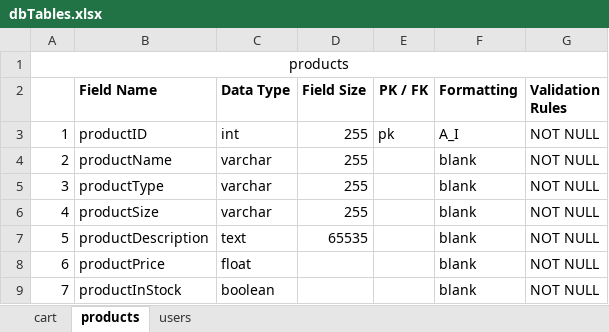
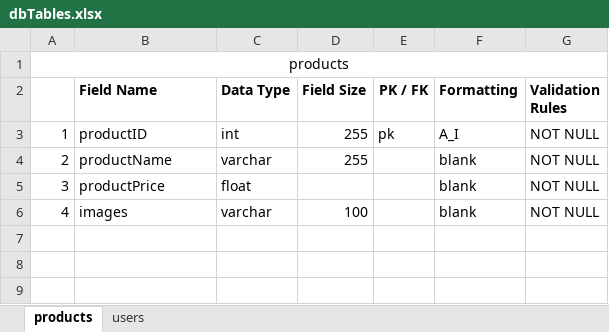
Before and after one commit to Nox-0/h2go, an Excel workbook: database/dbTables.xlsx, sheet products, drawn as a sheet; values as stored, in another font and other column widths than the file's, no borders; the diff names each change by its address in the sheet, - before the commit and + after, or states it on an @@ line.

Commit message:
Updated references and dbTables spreadsheet
I finished off 2 references and deleted the cart table from the spreadsheet

```diff
--- a/database/dbTables.xlsx (sheet products)
+++ b/database/dbTables.xlsx (sheet products)
-sheet tab: cart
-B5 (Field Name): productType
+B5 (Field Name): productPrice
-C5 (Data Type): varchar
+C5 (Data Type): float
-D5 (Field Size): 255
+D5 (Field Size): (empty)
-B6 (Field Name): productSize
+B6 (Field Name): images
-D6 (Field Size): 255
+D6 (Field Size): 100
-row 7: 5 | productDescription | text | 65535 |  | blank | NOT NULL
-row 8: 6 | productPrice | float |  |  | blank | NOT NULL
-row 9: 7 | productInStock | boolean |  |  | blank | NOT NULL
```
Also changed, not shown: 1 other file.
